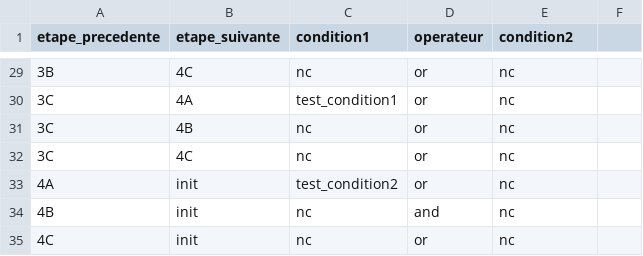
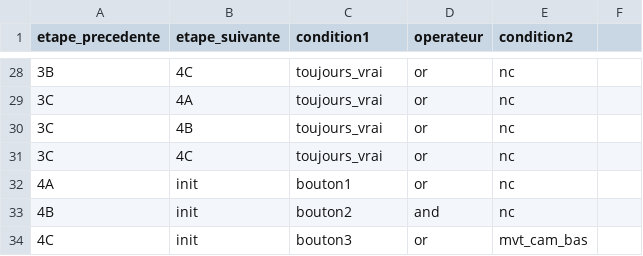
Before and after one commit to LR69/Scadong, a CSV file: raspberry/fichiers_csv/transitions.csv, drawn as a sheet; only a part is shown, gaps mark what is left out; addresses are those after the commit; the diff covers the shown part only; the diff names each change by its address in the sheet, - before the commit and + after, or states it on an @@ line.

```diff
--- a/raspberry/fichiers_csv/transitions.csv
+++ b/raspberry/fichiers_csv/transitions.csv
-C28 (condition1): nc
+C28 (condition1): toujours_vrai
-C29 (condition1): test_condition1
+C29 (condition1): toujours_vrai
-C30:C31 (condition1): nc
+C30:C31 (condition1): toujours_vrai
-C32 (condition1): test_condition2
+C32 (condition1): bouton1
-C33 (condition1): nc
+C33 (condition1): bouton2
-C34 (condition1): nc
+C34 (condition1): bouton3
-E34 (condition2): nc
+E34 (condition2): mvt_cam_bas
```
Also changed, not shown: 1 removed row and 29 edited cells elsewhere in this file, raspberry/fichiers_csv/conditions.csv, raspberry/fichiers_csv/filtres.csv, 4 other files.
